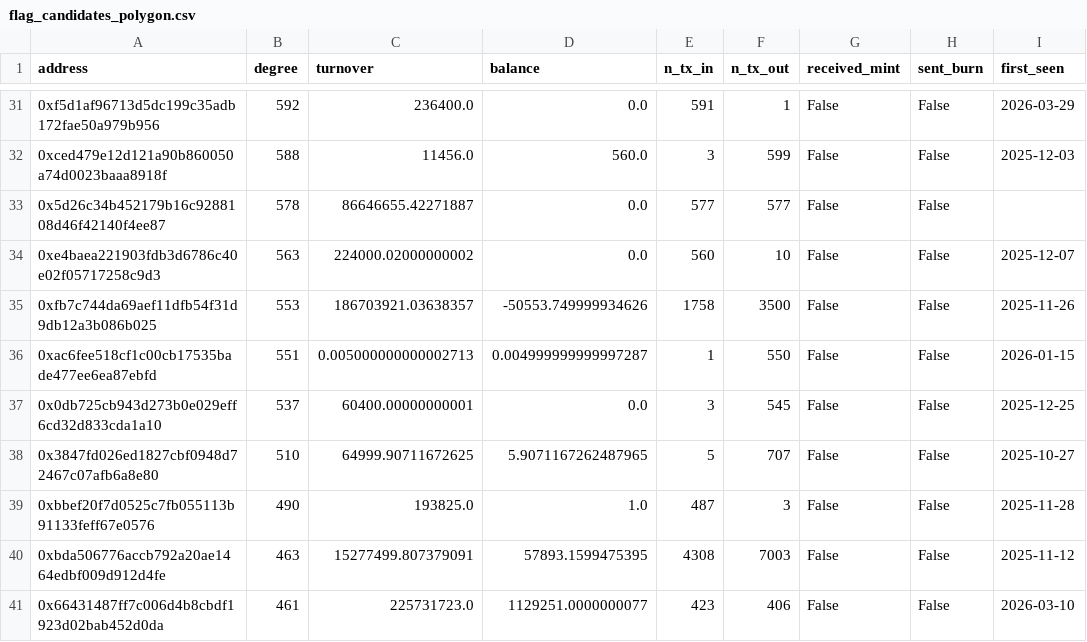
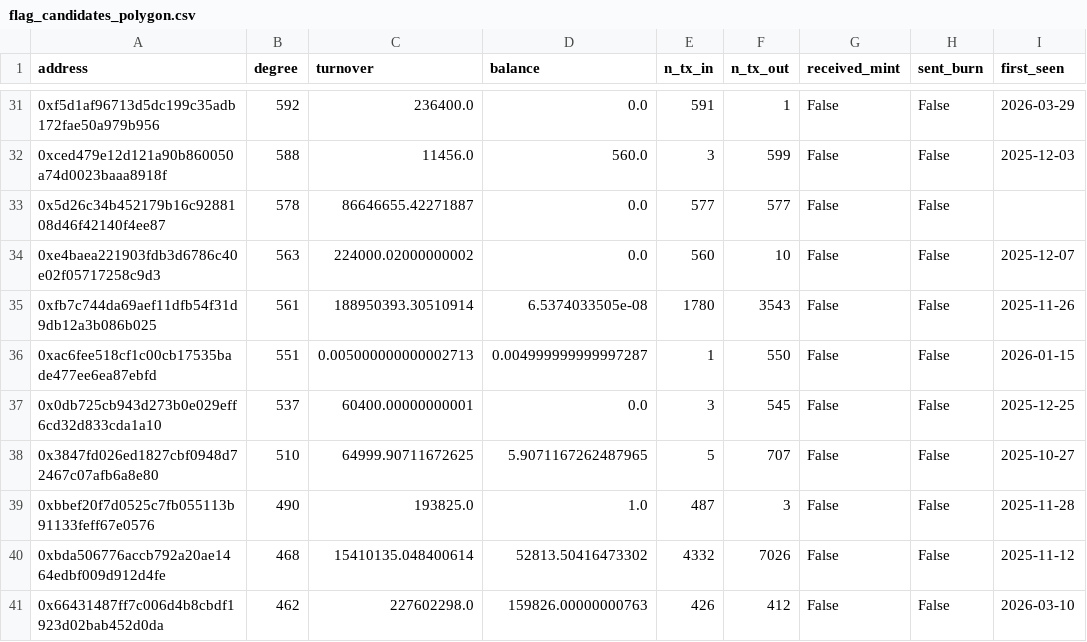
Before and after one commit to matsuno04/jpyc-panel, a CSV file: output/flag_candidates_polygon.csv, drawn as a sheet; only a part is shown, gaps mark what is left out; the diff covers the shown part only.

```diff
--- a/output/flag_candidates_polygon.csv
+++ b/output/flag_candidates_polygon.csv
@@ -34,3 +34,3 @@ address,degree,turnover,balance,n_tx_in,n_tx_out,received_mint,sent_burn,first_s
 0xe4baea221903fdb3d6786c40e02f05717258c9d3,563,224000.02000000002,0.0,560,10,False,False,2025-12-07
-0xfb7c744da69aef11dfb54f31d9db12a3b086b025,553,186703921.03638357,-50553.749999934626,1758,3500,False,False,2025-11-26
+0xfb7c744da69aef11dfb54f31d9db12a3b086b025,561,188950393.30510914,6.5374033505e-08,1780,3543,False,False,2025-11-26
 0xac6fee518cf1c00cb17535bade477ee6ea87ebfd,551,0.005000000000002713,0.004999999999997287,1,550,False,False,2026-01-15
@@ -39,3 +39,3 @@ address,degree,turnover,balance,n_tx_in,n_tx_out,received_mint,sent_burn,first_s
 0xbbef20f7d0525c7fb055113b91133feff67e0576,490,193825.0,1.0,487,3,False,False,2025-11-28
-0xbda506776accb792a20ae1464edbf009d912d4fe,463,15277499.807379091,57893.1599475395,4308,7003,False,False,2025-11-12
-0x66431487ff7c006d4b8cbdf1923d02bab452d0da,461,225731723.0,1129251.0000000077,423,406,False,False,2026-03-10
+0xbda506776accb792a20ae1464edbf009d912d4fe,468,15410135.048400614,52813.50416473302,4332,7026,False,False,2025-11-12
+0x66431487ff7c006d4b8cbdf1923d02bab452d0da,462,227602298.0,159826.00000000763,426,412,False,False,2026-03-10
```
Also changed, not shown: 1 added row, 1 removed row and 42 edited cells elsewhere in this file, output/cohort_retention_combined.csv, output/cohort_retention_polygon.csv, 18 other files.
